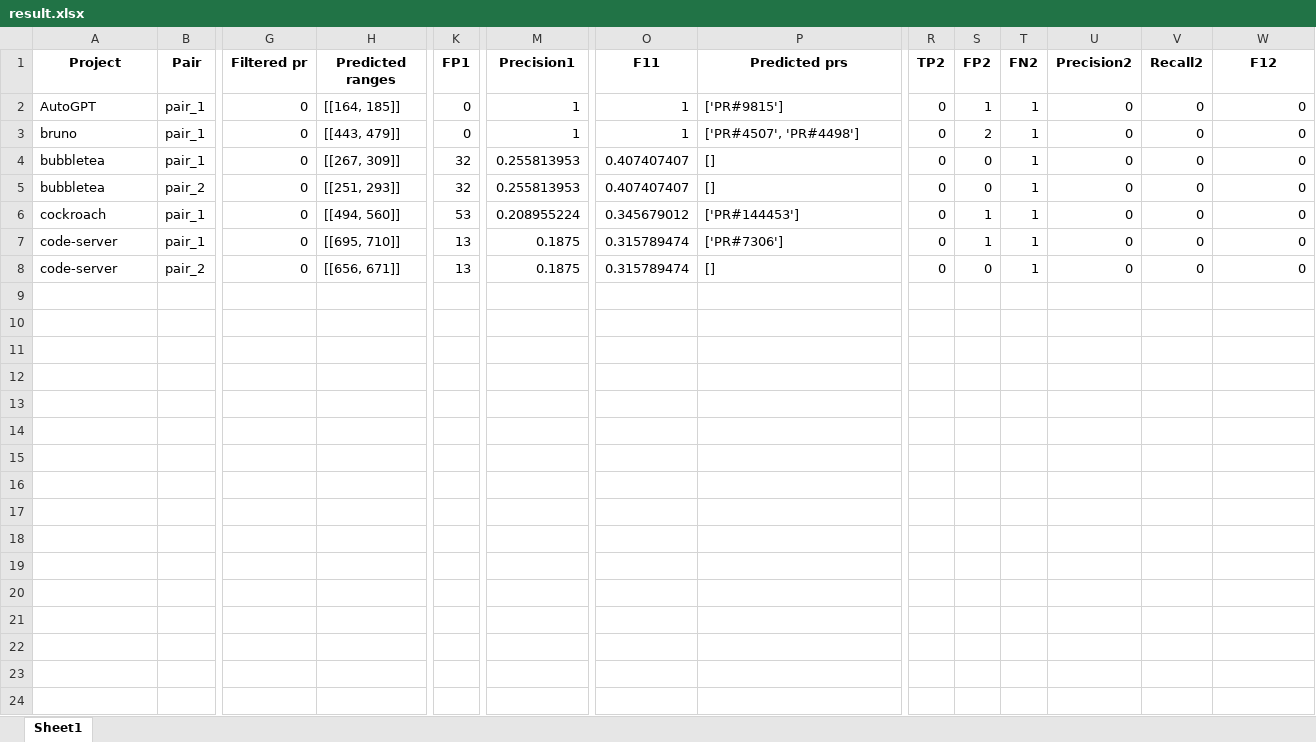
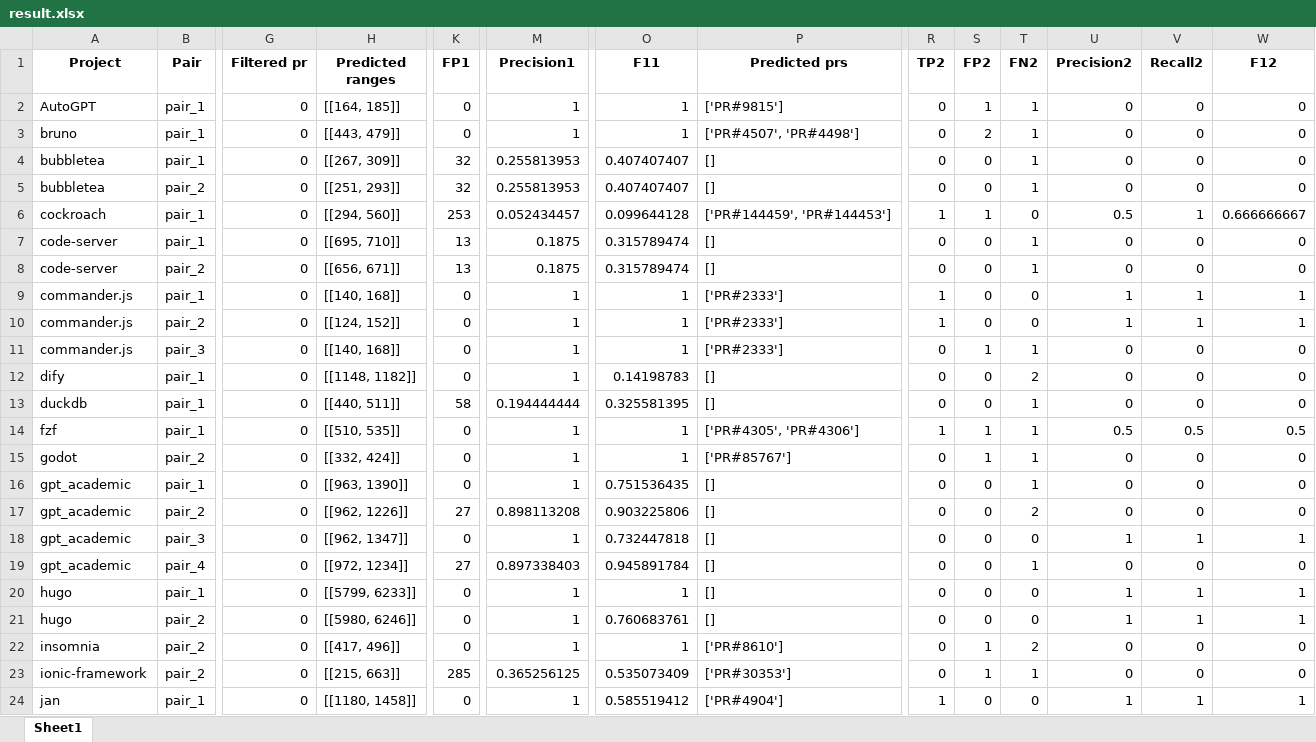
Before and after one commit to redouan-farihane/Results, an Excel workbook: naive/deepseek/result.xlsx, sheet Sheet1, drawn as a sheet; only a part is shown, gaps mark what is left out; values as stored, in another font and other column widths than the file's, no borders; rows hold the shown columns only; the diff covers the shown part only; the diff names each change by its address in the sheet, - before the commit and + after, or states it on an @@ line.

```diff
--- a/naive/deepseek/result.xlsx (sheet Sheet1)
+++ b/naive/deepseek/result.xlsx (sheet Sheet1)
-H6 (Predicted ranges): [[494, 560]]
+H6 (Predicted ranges): [[294, 560]]
-K6 (FP1): 53
+K6 (FP1): 253
-M6 (Precision1): 0.208955224
+M6 (Precision1): 0.052434457
-O6 (F11): 0.345679012
+O6 (F11): 0.099644128
-P6 (Predicted prs): ['PR#144453']
+P6 (Predicted prs): ['PR#144459', 'PR#144453']
-R6 (TP2): 0
+R6 (TP2): 1
-T6 (FN2): 1
+T6 (FN2): 0
-U6 (Precision2): 0
+U6 (Precision2): 0.5
-V6 (Recall2): 0
+V6 (Recall2): 1
-W6 (F12): 0
+W6 (F12): 0.666666667
-P7 (Predicted prs): ['PR#7306']
+P7 (Predicted prs): []
-S7 (FP2): 1
+S7 (FP2): 0
+row 9: commander.js | pair_1 | 0 | [[140, 168]] | 0 | 1 | 1 | ['PR#2333'] | 1 | 0 | 0 | 1 | 1 | 1
+row 10: commander.js | pair_2 | 0 | [[124, 152]] | 0 | 1 | 1 | ['PR#2333'] | 1 | 0 | 0 | 1 | 1 | 1
+row 11: commander.js | pair_3 | 0 | [[140, 168]] | 0 | 1 | 1 | ['PR#2333'] | 0 | 1 | 1 | 0 | 0 | 0
+row 12: dify | pair_1 | 0 | [[1148, 1182]] | 0 | 1 | 0.14198783 | [] | 0 | 0 | 2 | 0 | 0 | 0
+row 13: duckdb | pair_1 | 0 | [[440, 511]] | 58 | 0.194444444 | 0.325581395 | [] | 0 | 0 | 1 | 0 | 0 | 0
+row 14: fzf | pair_1 | 0 | [[510, 535]] | 0 | 1 | 1 | ['PR#4305', 'PR#4306'] | 1 | 1 | 1 | 0.5 | 0.5 | 0.5
+row 15: godot | pair_2 | 0 | [[332, 424]] | 0 | 1 | 1 | ['PR#85767'] | 0 | 1 | 1 | 0 | 0 | 0
+row 16: gpt_academic | pair_1 | 0 | [[963, 1390]] | 0 | 1 | 0.751536435 | [] | 0 | 0 | 1 | 0 | 0 | 0
+row 17: gpt_academic | pair_2 | 0 | [[962, 1226]] | 27 | 0.898113208 | 0.903225806 | [] | 0 | 0 | 2 | 0 | 0 | 0
+row 18: gpt_academic | pair_3 | 0 | [[962, 1347]] | 0 | 1 | 0.732447818 | [] | 0 | 0 | 0 | 1 | 1 | 1
+row 19: gpt_academic | pair_4 | 0 | [[972, 1234]] | 27 | 0.897338403 | 0.945891784 | [] | 0 | 0 | 1 | 0 | 0 | 0
+row 20: hugo | pair_1 | 0 | [[5799, 6233]] | 0 | 1 | 1 | [] | 0 | 0 | 0 | 1 | 1 | 1
+row 21: hugo | pair_2 | 0 | [[5980, 6246]] | 0 | 1 | 0.760683761 | [] | 0 | 0 | 0 | 1 | 1 | 1
+row 22: insomnia | pair_2 | 0 | [[417, 496]] | 0 | 1 | 1 | ['PR#8610'] | 0 | 1 | 2 | 0 | 0 | 0
+row 23: ionic-framework | pair_2 | 0 | [[215, 663]] | 285 | 0.365256125 | 0.535073409 | ['PR#30353'] | 0 | 1 | 1 | 0 | 0 | 0
+row 24: jan | pair_1 | 0 | [[1180, 1458]] | 0 | 1 | 0.585519412 | ['PR#4904'] | 1 | 0 | 0 | 1 | 1 | 1
```
Also changed, not shown: 8 added rows elsewhere in this sheet, prlog/deepssek/result.xlsx, 2 other files.
